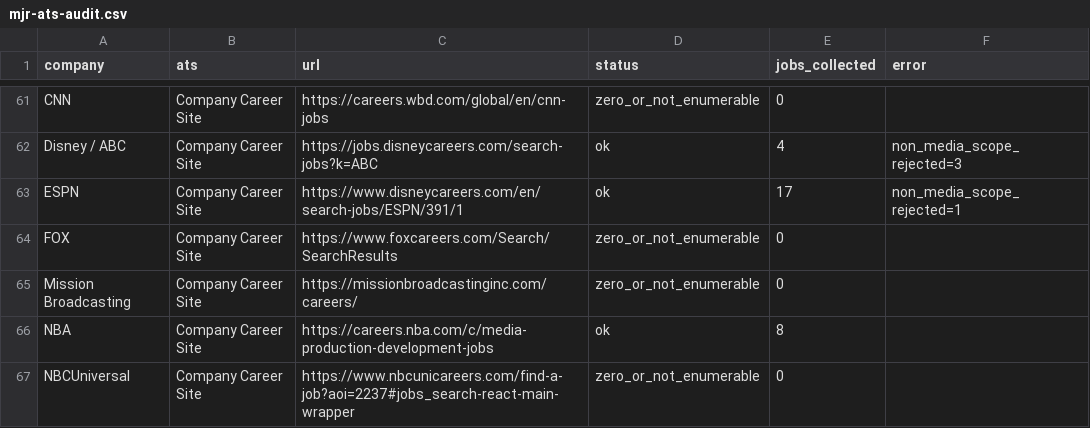
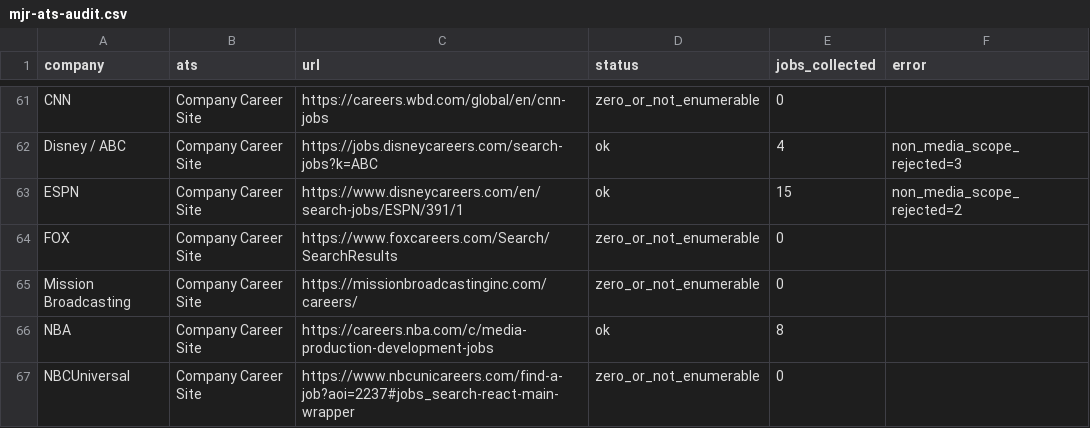
Before and after one commit to Mediajobsreport/mjr-jobs-feed, a CSV file: mjr-ats-audit.csv, drawn as a sheet; only a part is shown, gaps mark what is left out; the diff covers the shown part only.

```diff
--- a/mjr-ats-audit.csv
+++ b/mjr-ats-audit.csv
@@ -62,3 +62,3 @@ CNN,Company Career Site,https://careers.wbd.com/global/en/cnn-jobs,zero_or_not_e
 Disney / ABC,Company Career Site,https://jobs.disneycareers.com/search-jobs?k=ABC,ok,4,non_media_scope_rejected=3
-ESPN,Company Career Site,https://www.disneycareers.com/en/search-jobs/ESPN/391/1,ok,17,non_media_scope_rejected=1
+ESPN,Company Career Site,https://www.disneycareers.com/en/search-jobs/ESPN/391/1,ok,15,non_media_scope_rejected=2
 FOX,Company Career Site,https://www.foxcareers.com/Search/SearchResults,zero_or_not_enumerable,0,
```
Also changed, not shown: 6 edited cells elsewhere in this file, mjr-job-quality-report.csv, 2 other files.
